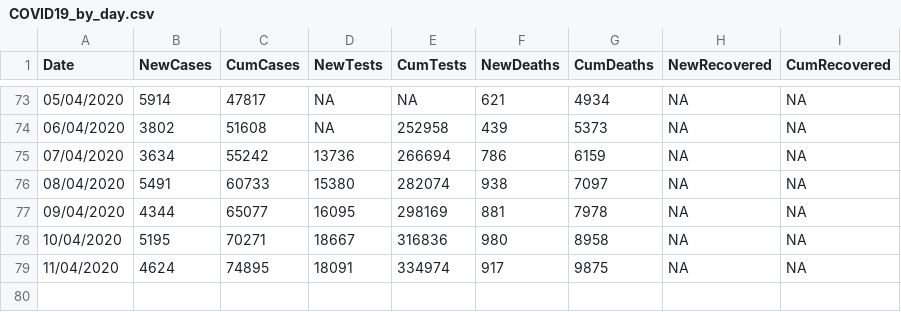
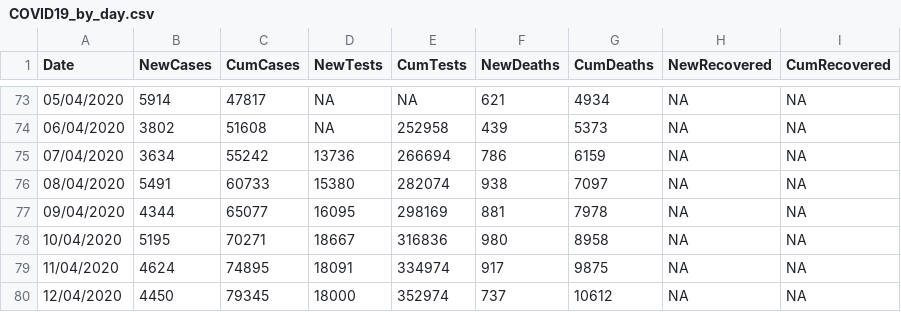
Before and after one commit to emmadoughty/Daily_COVID-19, a CSV file: Data/COVID19_by_day.csv, drawn as a sheet; only a part is shown, gaps mark what is left out.

```diff
--- a/Data/COVID19_by_day.csv
+++ b/Data/COVID19_by_day.csv
@@ -79 +79,2 @@
 11/04/2020,4624,74895,18091,334974,917,9875,NA,NA
+12/04/2020,4450,79345,18000,352974,737,10612,NA,NA
```
Also changed, not shown: Data/COVID19_by_area.csv, Data/COVID19_cum.csv, 7 other files.
